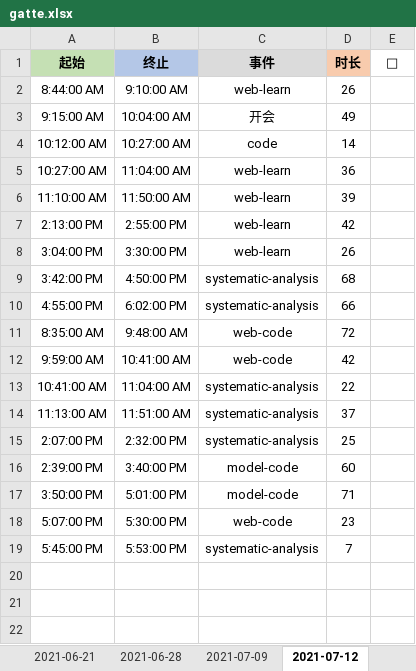
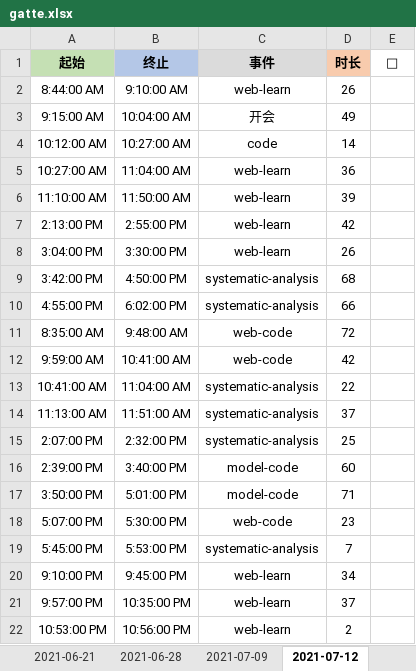
Before and after one commit to Joiner12/Notes, an Excel workbook: gatte.xlsx, sheet 2021-07-12, drawn as a sheet; values as stored, in another font and other column widths than the file's, no borders; conditional formats not drawn; the diff names each change by its address in the sheet, - before the commit and + after, or states it on an @@ line.

Commit message:
2021-07-13 22:57

```diff
--- a/gatte.xlsx (sheet 2021-07-12)
+++ b/gatte.xlsx (sheet 2021-07-12)
+row 20: 9:10:00 PM | 9:45:00 PM | web-learn | 34
+row 21: 9:57:00 PM | 10:35:00 PM | web-learn | 37
+row 22: 10:53:00 PM | 10:56:00 PM | web-learn | 2
```
